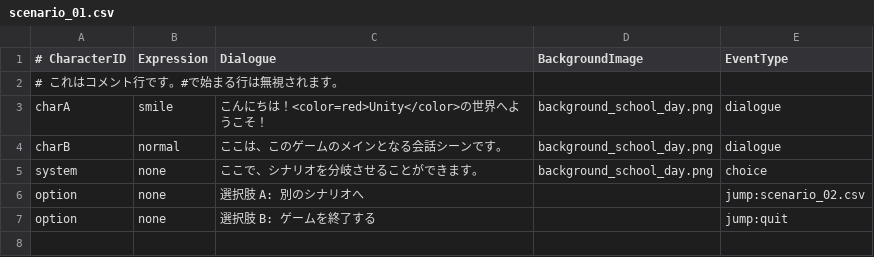
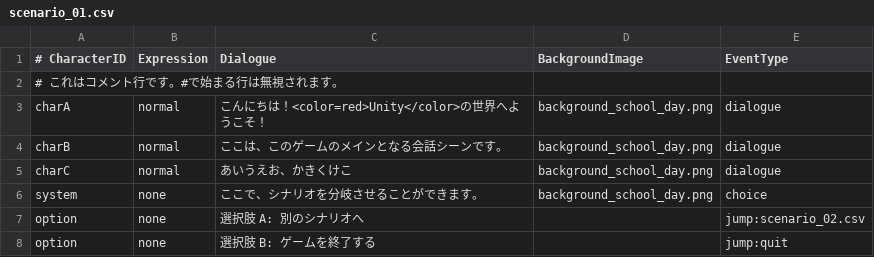
Before and after one commit to ShiratoriMiu/JingaiNovel_Prot, a CSV file: Assets/Resources/Data/scenario_01.csv, drawn as a sheet.

```diff
--- a/Assets/Resources/Data/scenario_01.csv
+++ b/Assets/Resources/Data/scenario_01.csv
@@ -2,4 +2,5 @@
 # これはコメント行です。#で始まる行は無視されます。
-charA,smile,"こんにちは！<color=red>Unity</color>の世界へようこそ！",background_school_day.png,dialogue
+charA,normal,"こんにちは！<color=red>Unity</color>の世界へようこそ！",background_school_day.png,dialogue
 charB,normal,"ここは、このゲームのメインとなる会話シーンです。",background_school_day.png,dialogue
+charC,normal,"あいうえお、かきくけこ",background_school_day.png,dialogue
 system,none,"ここで、シナリオを分岐させることができます。",background_school_day.png,choice
```
Also changed, not shown: 17 other files.
